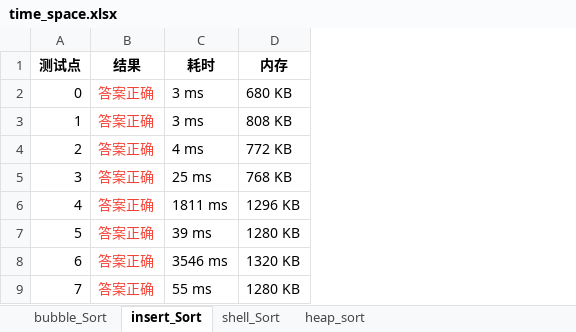
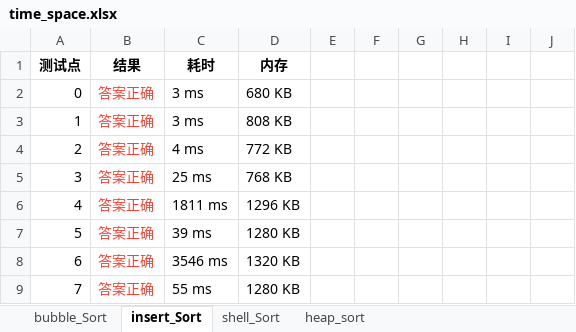
Before and after one commit to RuoChen95/data-structure-study-path, an Excel workbook: week9：排序/time_space.xlsx, sheet insert_Sort, drawn as a sheet; only a part is shown; values as stored, in another font and other column widths than the file's, no borders; the diff names each change by its address in the sheet, - before the commit and + after, or states it on an @@ line.

```diff
--- a/week9：排序/time_space.xlsx (sheet insert_Sort)
+++ b/week9：排序/time_space.xlsx (sheet insert_Sort)
+column E, empty
+column F, empty
+column G, empty
+column H, empty
+column I, empty
+column J, empty
```
Also changed, not shown: 14 other files.
